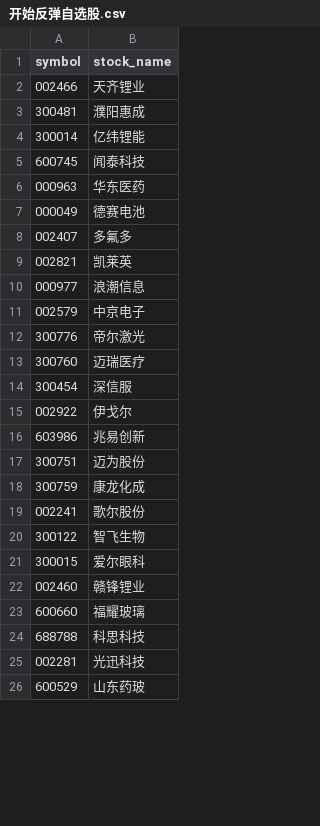
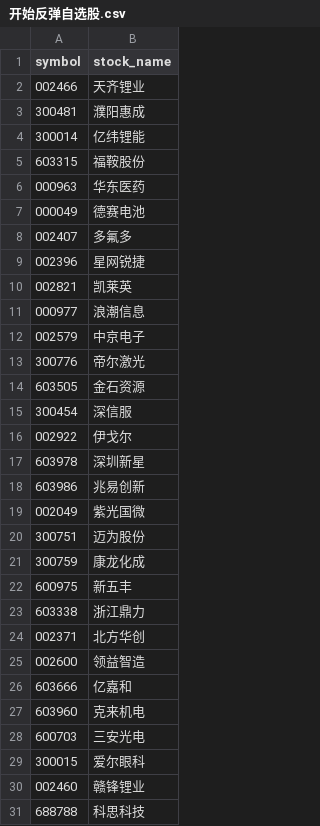
Before and after one commit to CodingOneWorld/stockAnalysis, a CSV file: selected_stock_analysis/开始反弹自选股.csv, drawn as a sheet; only a part is shown; the shorter side is filled out with more unchanged rows; removed rows and columns are numbered as before the commit, all else as after; the diff covers the shown part only; the diff names each change by its address in the sheet, - before the commit and + after, or states it on an @@ line.

Commit message:
Merge branches 'mac' and 'master' of github.com:/CodingOneWorld/stockAnalysis
 Conflicts:
	analysis_util/plot_k_line.py
	selected_stock_analysis/stock_classification.py
	selected_stock_analysis/中期反弹.csv
	selected_stock_analysis/中线上升通道.csv
	selected_stock_analysis/中长线上升通道.csv
	selected_stock_analysis/开始反弹.csv
	selected_stock_analysis/短线上升通道.csv
	selected_stock_analysis/超短线上升通道.csv
	selected_stock_analysis/长线上升通道.csv
	trade_data/get_trade_data.py

```diff
--- a/selected_stock_analysis/开始反弹自选股.csv
+++ b/selected_stock_analysis/开始反弹自选股.csv
-row 5: 600745 | 闻泰科技
+row 5: 603315 | 福鞍股份
+row 9: 002396 | 星网锐捷
-row 13: 300760 | 迈瑞医疗
+row 14: 603505 | 金石资源
+row 17: 603978 | 深圳新星
+row 19: 002049 | 紫光国微
-row 19: 002241 | 歌尔股份
-row 20: 300122 | 智飞生物
+row 22: 600975 | 新五丰
+row 23: 603338 | 浙江鼎力
+row 24: 002371 | 北方华创
+row 25: 002600 | 领益智造
+row 26: 603666 | 亿嘉和
+row 27: 603960 | 克来机电
+row 28: 600703 | 三安光电
-row 23: 600660 | 福耀玻璃
```
Also changed, not shown: 4 added rows and 1 removed row elsewhere in this file, selected_stock_analysis/中期反弹自选股.csv, selected_stock_analysis/短线上升通道自选股.csv, 6 other files.
